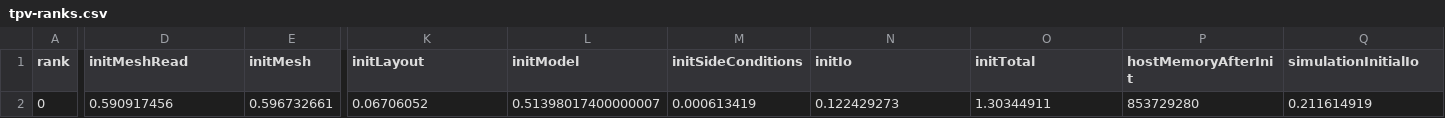
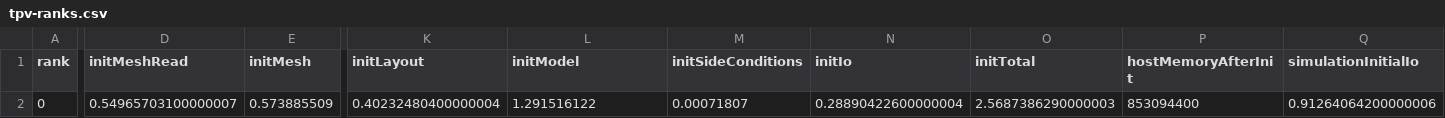
Before and after one commit to SeisSol/precomputed-seissol, a CSV file: tpv104/precomputed/double/tpv-ranks.csv, drawn as a sheet; only a part is shown, gaps mark what is left out; the diff covers the shown part only; the diff names each change by its address in the sheet, - before the commit and + after, or states it on an @@ line.

```diff
--- a/tpv104/precomputed/double/tpv-ranks.csv
+++ b/tpv104/precomputed/double/tpv-ranks.csv
-D2 (initMeshRead): 0.590917456
+D2 (initMeshRead): 0.54965703100000007
-E2 (initMesh): 0.596732661
+E2 (initMesh): 0.573885509
-K2 (initLayout): 0.06706052
+K2 (initLayout): 0.40232480400000004
-L2 (initModel): 0.51398017400000007
+L2 (initModel): 1.291516122
-M2 (initSideConditions): 0.000613419
+M2 (initSideConditions): 0.00071807
-N2 (initIo): 0.122429273
+N2 (initIo): 0.28890422600000004
-O2 (initTotal): 1.30344911
+O2 (initTotal): 2.5687386290000003
-P2 (hostMemoryAfterInit): 853729280
+P2 (hostMemoryAfterInit): 853094400
-Q2 (simulationInitialIo): 0.211614919
+Q2 (simulationInitialIo): 0.91264064200000006
```
Also changed, not shown: 7 edited cells elsewhere in this file, tpv101-slip/precomputed/double/tpv-epochs.csv, tpv101-slip/precomputed/double/tpv-ranks.csv, 50 other files.
